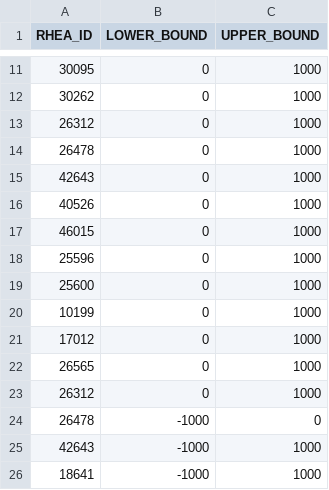
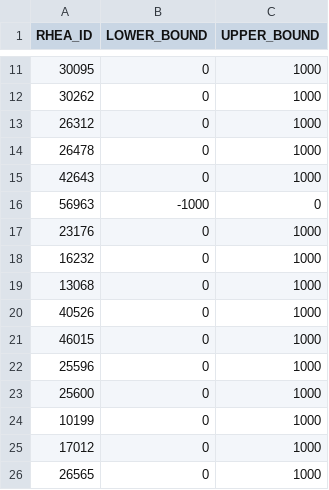
Before and after one commit to HettieC/StaphylococcusAureus, a CSV file: data/model/unidirectional_reactions.csv, drawn as a sheet; only a part is shown, gaps mark what is left out; the shorter side is filled out with more unchanged rows.

Commit message:
unidirectional rxns

```diff
--- a/data/model/unidirectional_reactions.csv
+++ b/data/model/unidirectional_reactions.csv
@@ -15,2 +15,6 @@ RHEA_ID,LOWER_BOUND,UPPER_BOUND
 42643,0,1000
+56963,-1000,0
+23176,0,1000
+16232,0,1000
+13068,0,1000
 40526,0,1000
```
Also changed, not shown: 6 other files.
